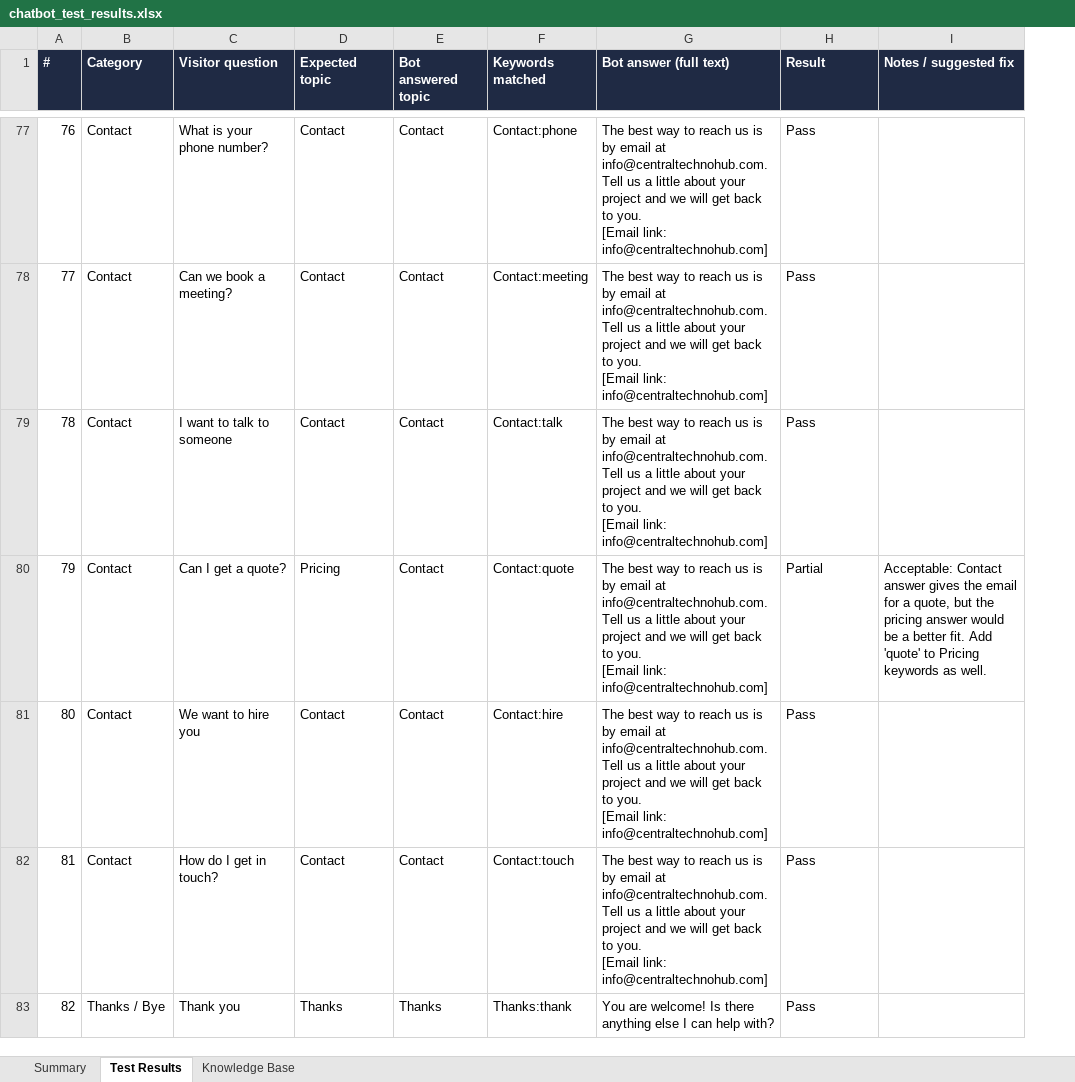
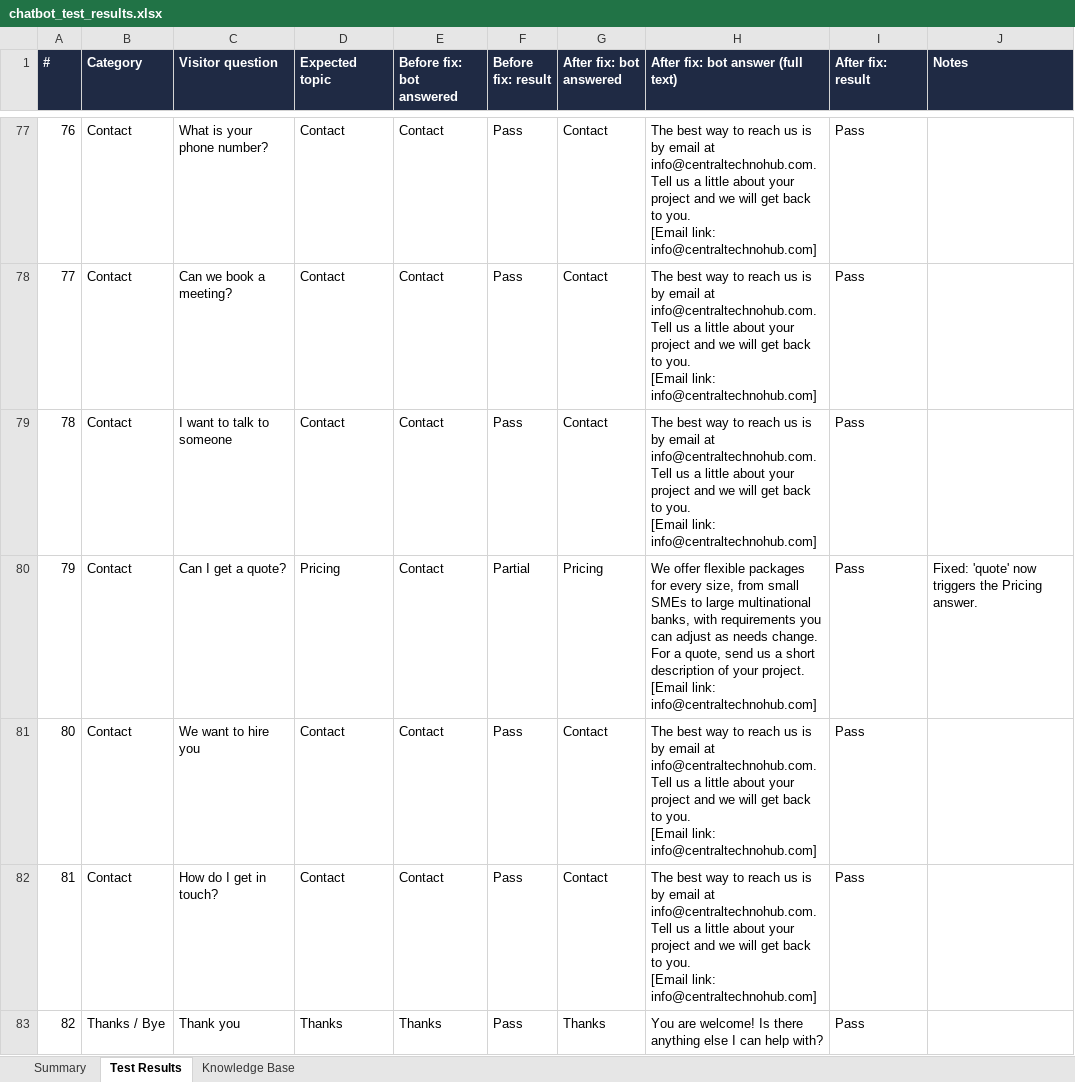
Before and after one commit to tarty1git/tarty1gitcth2, an Excel workbook: chatbot_test_results.xlsx, sheet Test Results, drawn as a sheet; only a part is shown, gaps mark what is left out; values as stored, in another font and other column widths than the file's, no borders; conditional formats not drawn; removed rows and columns are numbered as before the commit, all else as after; ↵ is a line break in a cell; the diff covers the shown part only; the diff names each change by its address in the sheet, - before the commit and + after, or states it on an @@ line.

```diff
--- a/chatbot_test_results.xlsx (sheet Test Results)
+++ b/chatbot_test_results.xlsx (sheet Test Results)
-column F (Keywords matched), rows 77-83: Contact:phone | Contact:meeting | Contact:talk | Contact:quote | Contact:hire | Contact:touch | Thanks:thank
+column F (Before fix: result), rows 77-83: Pass | Pass | Pass | Partial | Pass | Pass | Pass
+column G (After fix: bot answered), rows 77-83: Contact | Contact | Contact | Pricing | Contact | Contact | Thanks
-column I (Notes / suggested fix), row 80: Acceptable: Contact answer gives the email for a quote, but the pricing answer would be a better fit. Add 'quote' to Pricing keywords as well.
+column J (Notes), row 80: Fixed: 'quote' now triggers the Pricing answer.
-E1: Bot answered topic
+E1: Before fix: bot answered
-H1: Bot answer (full text)
+H1: After fix: bot answer (full text)
-I1: Result
+I1: After fix: result
-H80: The best way to reach us is by email at info@centraltechnohub.com. Tell us a little about your project and we will get back to you. ↵ [Email link:…
+H80: We offer flexible packages for every size, from small SMEs to large multinational banks, with requirements you can adjust as needs change. For a quote, send us a short description of your project. ↵ [Email link:…
-I80 (After fix: result): Partial
+I80 (After fix: result): Pass
```
Also changed, not shown: 5 added rows and 8 edited cells elsewhere in this sheet, sheet Summary, sheet Knowledge Base, formulas that keep their value.
